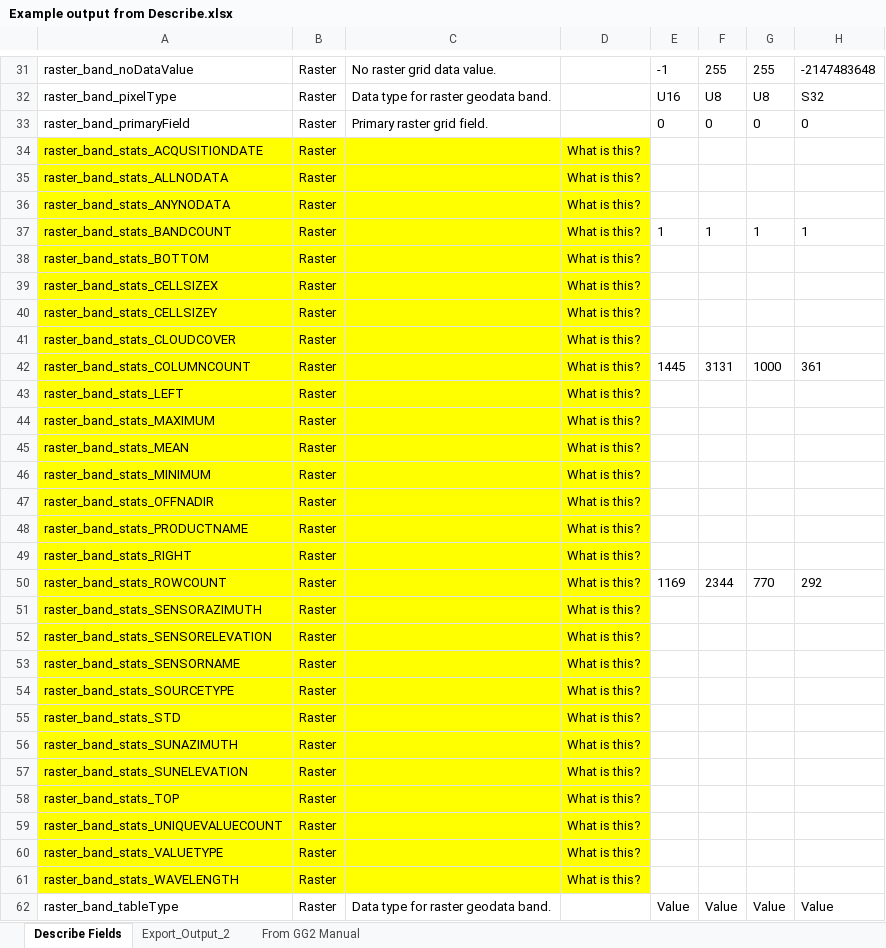
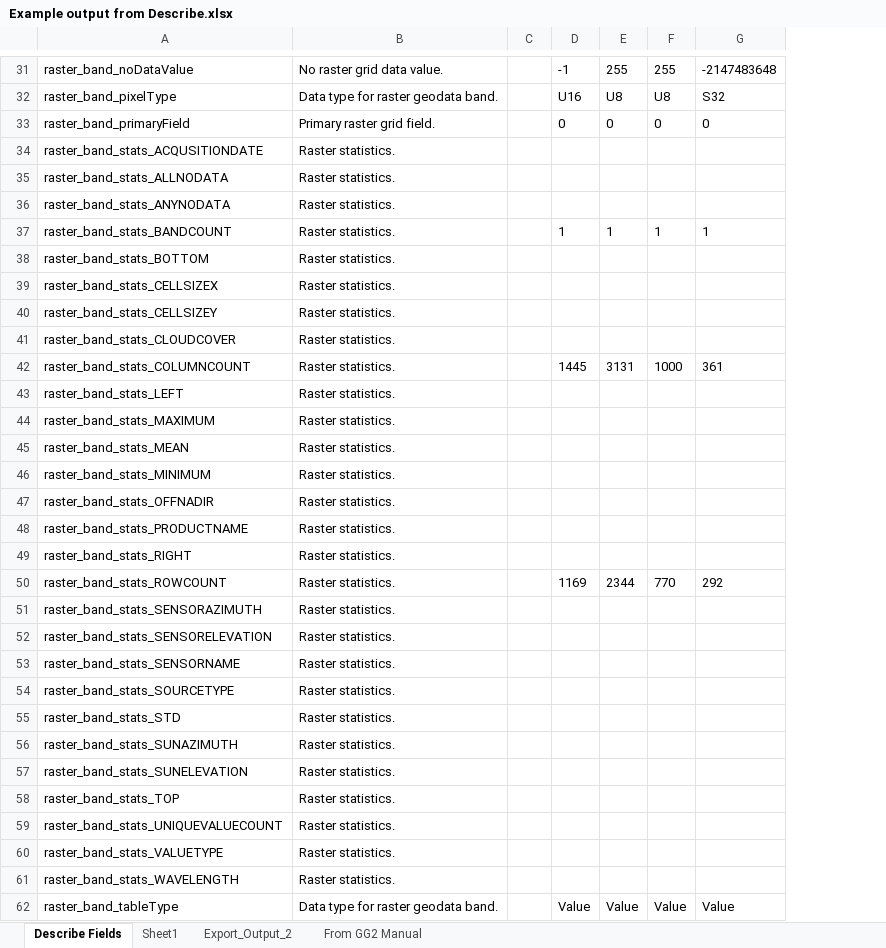
Before and after one commit to NSW-OEH-EMS-KST/grid-garage-3-documentation, an Excel workbook: Example output from Describe.xlsx, sheet Describe Fields, drawn as a sheet; only a part is shown, gaps mark what is left out; values as stored, in another font and other column widths than the file's, no borders; removed rows and columns are numbered as before the commit, all else as after; the diff covers the shown part only; the diff names each change by its address in the sheet, - before the commit and + after, or states it on an @@ line.

```diff
--- a/Example output from Describe.xlsx (sheet Describe Fields)
+++ b/Example output from Describe.xlsx (sheet Describe Fields)
+sheet tab: Sheet1
-column B, rows 31-62: all Raster
-column D, rows 34-61: all What is this?
+column C, empty
-A34:A61 fill: #FFFF00
+A34:A61 fill: none
-B34:B61: (empty)
+B34:B61: Raster statistics.
-B34:B61 fill: #FFFF00
+B34:B61 fill: none
```
Also changed, not shown: 11 edited cells and cell formats elsewhere in this sheet, GG V03 Testing_161122.xlsx, 1 other file.
